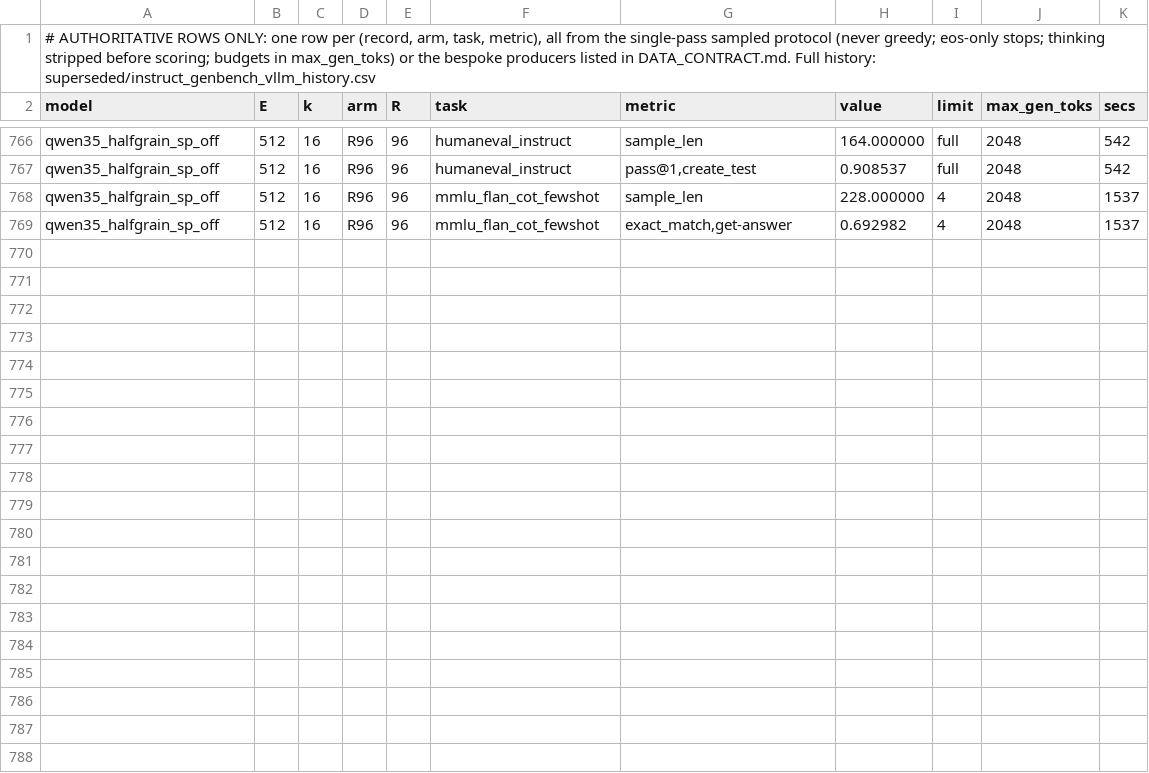
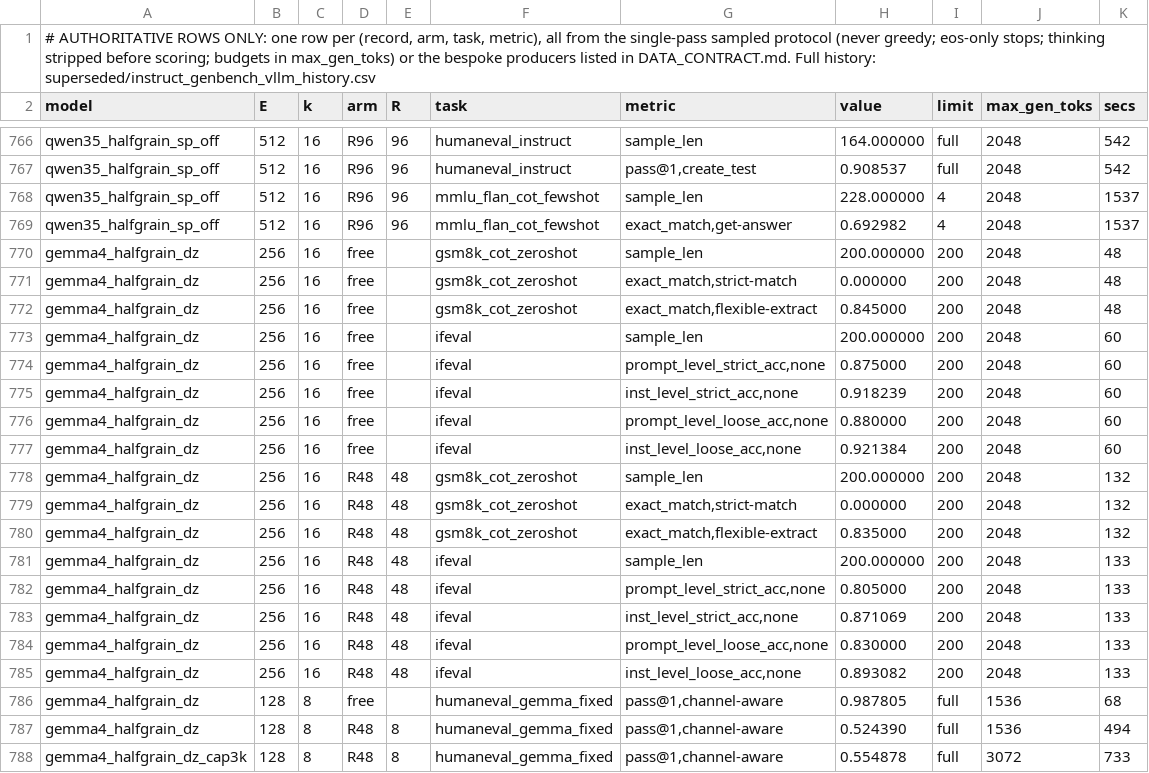
Before and after one commit to ncylich/temporal-moe, a CSV file: results/ablations/instruct_genbench_vllm.csv, drawn as a sheet; only a part is shown, gaps mark what is left out; the diff names each change by its address in the sheet, - before the commit and + after, or states it on an @@ line.

Commit message:
distillation round 1 (KL-to-base on constrained self-gens, constrained arm): FIRST movement on the code cell - humaneval R48 0.524 at 1536 cap (best of program; base 0.482, E1 0.451), more generations complete in budget; 3k-cap 0.555, rambling tail persists; gsm8k/ifeval/free intact; merge matching prefix-tolerant

```diff
--- a/results/ablations/instruct_genbench_vllm.csv
+++ b/results/ablations/instruct_genbench_vllm.csv
+row 770: gemma4_halfgrain_dz | 256 | 16 | free |  | gsm8k_cot_zeroshot | sample_len | 200.000000 | 200 | 2048 | 48
+row 771: gemma4_halfgrain_dz | 256 | 16 | free |  | gsm8k_cot_zeroshot | exact_match,strict-match | 0.000000 | 200 | 2048 | 48
+row 772: gemma4_halfgrain_dz | 256 | 16 | free |  | gsm8k_cot_zeroshot | exact_match,flexible-extract | 0.845000 | 200 | 2048 | 48
+row 773: gemma4_halfgrain_dz | 256 | 16 | free |  | ifeval | sample_len | 200.000000 | 200 | 2048 | 60
+row 774: gemma4_halfgrain_dz | 256 | 16 | free |  | ifeval | prompt_level_strict_acc,none | 0.875000 | 200 | 2048 | 60
+row 775: gemma4_halfgrain_dz | 256 | 16 | free |  | ifeval | inst_level_strict_acc,none | 0.918239 | 200 | 2048 | 60
+row 776: gemma4_halfgrain_dz | 256 | 16 | free |  | ifeval | prompt_level_loose_acc,none | 0.880000 | 200 | 2048 | 60
+row 777: gemma4_halfgrain_dz | 256 | 16 | free |  | ifeval | inst_level_loose_acc,none | 0.921384 | 200 | 2048 | 60
+row 778: gemma4_halfgrain_dz | 256 | 16 | R48 | 48 | gsm8k_cot_zeroshot | sample_len | 200.000000 | 200 | 2048 | 132
+row 779: gemma4_halfgrain_dz | 256 | 16 | R48 | 48 | gsm8k_cot_zeroshot | exact_match,strict-match | 0.000000 | 200 | 2048 | 132
+row 780: gemma4_halfgrain_dz | 256 | 16 | R48 | 48 | gsm8k_cot_zeroshot | exact_match,flexible-extract | 0.835000 | 200 | 2048 | 132
+row 781: gemma4_halfgrain_dz | 256 | 16 | R48 | 48 | ifeval | sample_len | 200.000000 | 200 | 2048 | 133
+row 782: gemma4_halfgrain_dz | 256 | 16 | R48 | 48 | ifeval | prompt_level_strict_acc,none | 0.805000 | 200 | 2048 | 133
+row 783: gemma4_halfgrain_dz | 256 | 16 | R48 | 48 | ifeval | inst_level_strict_acc,none | 0.871069 | 200 | 2048 | 133
+row 784: gemma4_halfgrain_dz | 256 | 16 | R48 | 48 | ifeval | prompt_level_loose_acc,none | 0.830000 | 200 | 2048 | 133
+row 785: gemma4_halfgrain_dz | 256 | 16 | R48 | 48 | ifeval | inst_level_loose_acc,none | 0.893082 | 200 | 2048 | 133
+row 786: gemma4_halfgrain_dz | 128 | 8 | free |  | humaneval_gemma_fixed | pass@1,channel-aware | 0.987805 | full | 1536 | 68
+row 787: gemma4_halfgrain_dz | 128 | 8 | R48 | 8 | humaneval_gemma_fixed | pass@1,channel-aware | 0.524390 | full | 1536 | 494
+row 788: gemma4_halfgrain_dz_cap3k | 128 | 8 | R48 | 8 | humaneval_gemma_fixed | pass@1,channel-aware | 0.554878 | full | 3072 | 733
```
Also changed, not shown: 5 other files.
